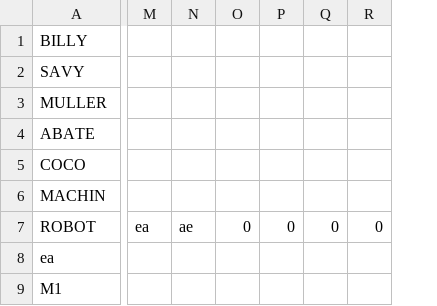
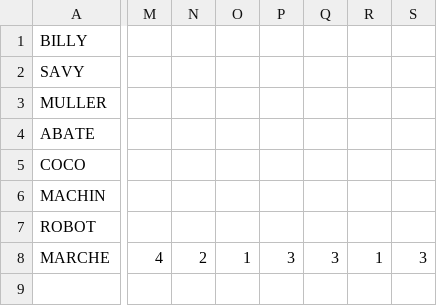
Before and after one commit to FredCoddy/appli_parrainage, a CSV file: M1.csv, drawn as a sheet; only a part is shown, gaps mark what is left out; removed rows and columns are numbered as before the commit, all else as after; rows hold the shown columns only; the diff covers the shown part only; the diff names each change by its address in the sheet, - before the commit and + after, or states it on an @@ line.

```diff
--- a/M1.csv
+++ b/M1.csv
-column M, row 7: ea
-column N, row 7: ae
-column O, row 7: 0
-column P, row 7: 0
-column Q, row 7: 0
-column R, row 7: 0
+column M, empty
+column N, empty
+column O, empty
+column P, empty
+column Q, empty
+column R, empty
+column S, empty
-row 8: ea
-row 9: M1
+row 8: MARCHE | 4 | 2 | 1 | 3 | 3 | 1 | 3
```
Also changed, not shown: 4 removed columns elsewhere in this file, M2.csv, 31 other files.
